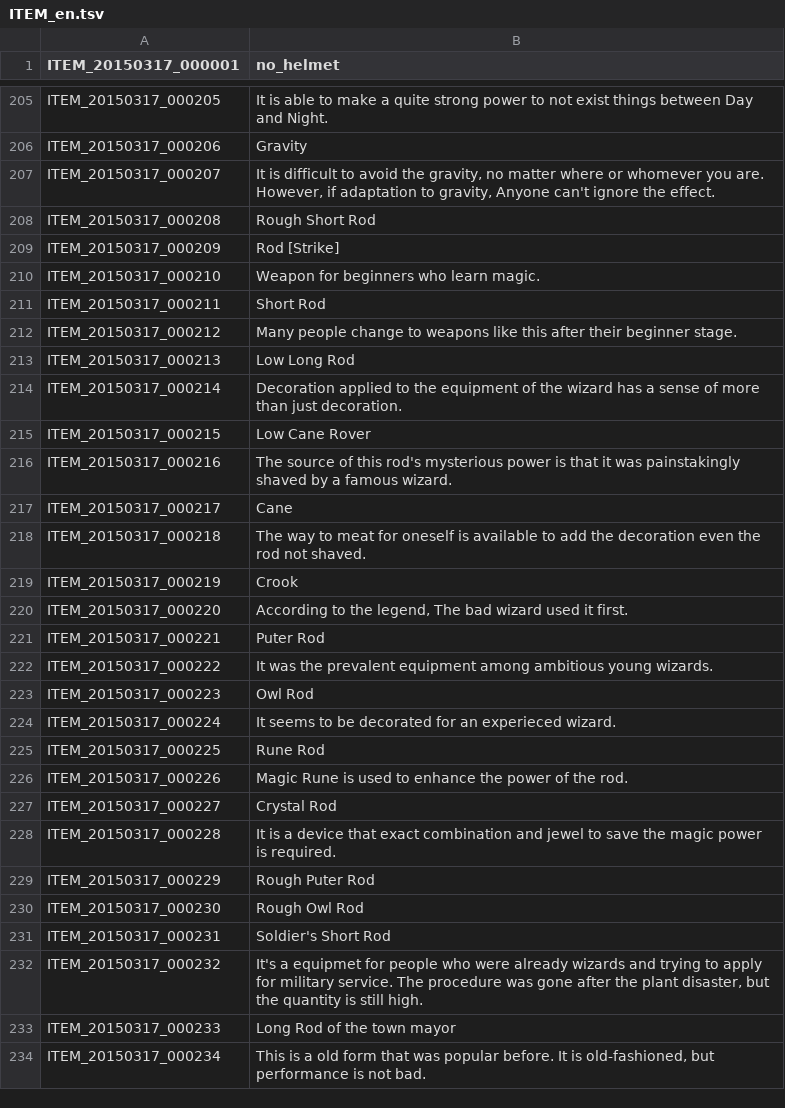
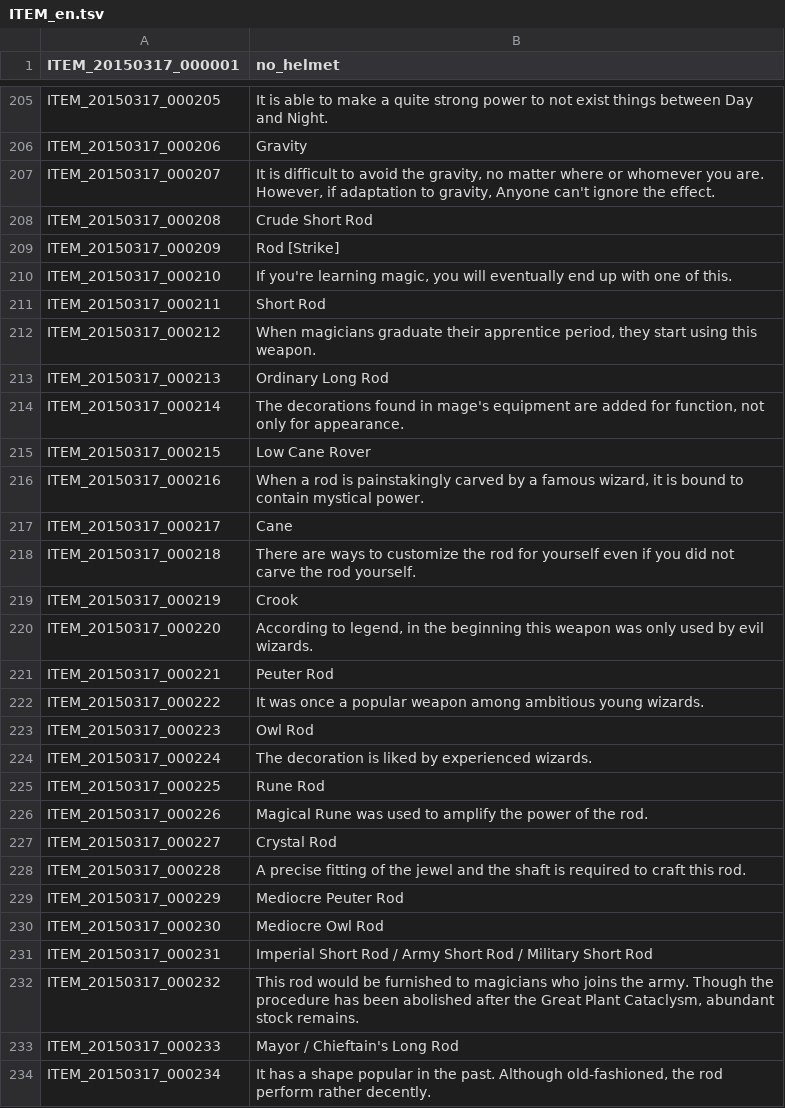
Before and after one commit to marikim/EnglishTranslation, a TSV file: ITEM_en.tsv, drawn as a sheet; only a part is shown, gaps mark what is left out; the diff covers the shown part only.

Commit message:
Update ITEM_en.tsv
ITEM_20150317_000259 : 한글 설명문이 이해가 어렵습니다. 판토 로드의 설명글인가요? 배경설명 없이 번역하기가 어렵네요.
스네이크 로드, 알터 로드, 날드 로드 등등의 철자 및 영문명을 제안해봅니다.

```diff
--- a/ITEM_en.tsv
+++ b/ITEM_en.tsv
@@ -207,28 +207,28 @@ ITEM_20150317_000206	Gravity
 ITEM_20150317_000207	It is difficult to avoid the gravity, no matter where or whomever you are. However, if adaptation to gravity, Anyone can't ignore the effect.
-ITEM_20150317_000208	Rough Short Rod
+ITEM_20150317_000208	Crude Short Rod
 ITEM_20150317_000209	Rod [Strike]
-ITEM_20150317_000210	Weapon for beginners who learn magic.
+ITEM_20150317_000210	If you're learning magic, you will eventually end up with one of this.
 ITEM_20150317_000211	Short Rod
-ITEM_20150317_000212	Many people change to weapons like this after their  beginner stage.
-ITEM_20150317_000213	Low Long Rod
-ITEM_20150317_000214	Decoration applied to the equipment of the wizard has a sense of more than just decoration.
+ITEM_20150317_000212	When magicians graduate their apprentice period, they start using this weapon.
+ITEM_20150317_000213	Ordinary Long Rod
+ITEM_20150317_000214	The decorations found in mage's equipment are added for function, not only for appearance.
 ITEM_20150317_000215	Low Cane Rover
-ITEM_20150317_000216	The source of this rod's mysterious power is that it was painstakingly shaved by a famous wizard.
+ITEM_20150317_000216	When a rod is painstakingly carved by a famous wizard, it is bound to contain mystical power.
 ITEM_20150317_000217	Cane
-ITEM_20150317_000218	The way to meat for oneself is available to add the decoration even the rod not shaved.
+ITEM_20150317_000218	There are ways to customize the rod for yourself even if you did not carve the rod yourself.
 ITEM_20150317_000219	Crook
-ITEM_20150317_000220	According to the legend, The bad wizard used it first.
-ITEM_20150317_000221	Puter Rod
-ITEM_20150317_000222	It was the prevalent equipment among ambitious young wizards.
+ITEM_20150317_000220	According to legend, in the beginning this weapon was only used by evil wizards.
+ITEM_20150317_000221	Peuter Rod
+ITEM_20150317_000222	It was once a popular weapon among ambitious young wizards.
 ITEM_20150317_000223	Owl Rod
-ITEM_20150317_000224	It seems to be decorated for an experieced wizard.
+ITEM_20150317_000224	The decoration is liked by experienced wizards.
 ITEM_20150317_000225	Rune Rod
-ITEM_20150317_000226	Magic Rune is used to enhance the power of the rod.
+ITEM_20150317_000226	Magical Rune was used to amplify the power of the rod.
 ITEM_20150317_000227	Crystal Rod
-ITEM_20150317_000228	It is a device that exact combination and jewel to save the magic power is required.
-ITEM_20150317_000229	Rough Puter Rod
-ITEM_20150317_000230	Rough Owl Rod
-ITEM_20150317_000231	Soldier's Short Rod
-ITEM_20150317_000232	It's a equipmet for people who were already wizards and trying to apply for military service. The procedure was gone after the plant disaster, but the quantity is still high.
-ITEM_20150317_000233	Long Rod of the town mayor
-ITEM_20150317_000234	This is a old form that was popular before. It is old-fashioned, but performance is not bad.
+ITEM_20150317_000228	A precise fitting of the jewel and the shaft is required to craft this rod.
+ITEM_20150317_000229	Mediocre Peuter Rod
+ITEM_20150317_000230	Mediocre Owl Rod
+ITEM_20150317_000231	Imperial Short Rod / Army Short Rod / Military Short Rod
+ITEM_20150317_000232	This rod would be furnished to magicians who joins the army. Though the procedure has been abolished after the Great Plant Cataclysm, abundant stock remains.
+ITEM_20150317_000233	Mayor / Chieftain's Long Rod
+ITEM_20150317_000234	It has a shape popular in the past. Although old-fashioned, the rod perform rather decently.
```
Also changed, not shown: 26 edited cells elsewhere in this file.
